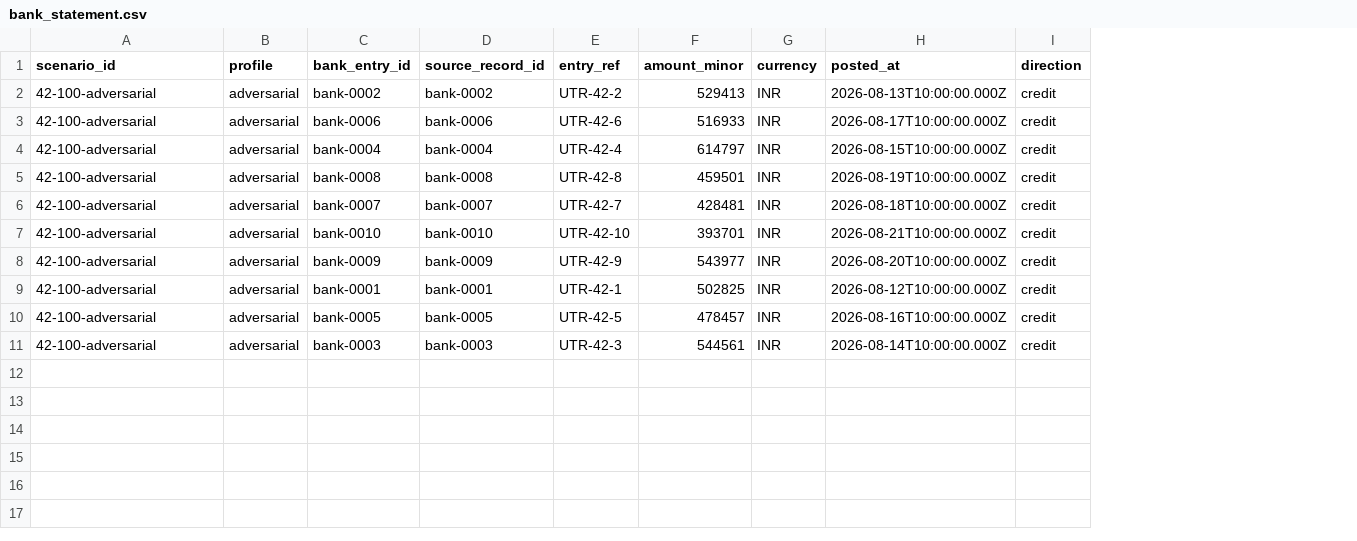
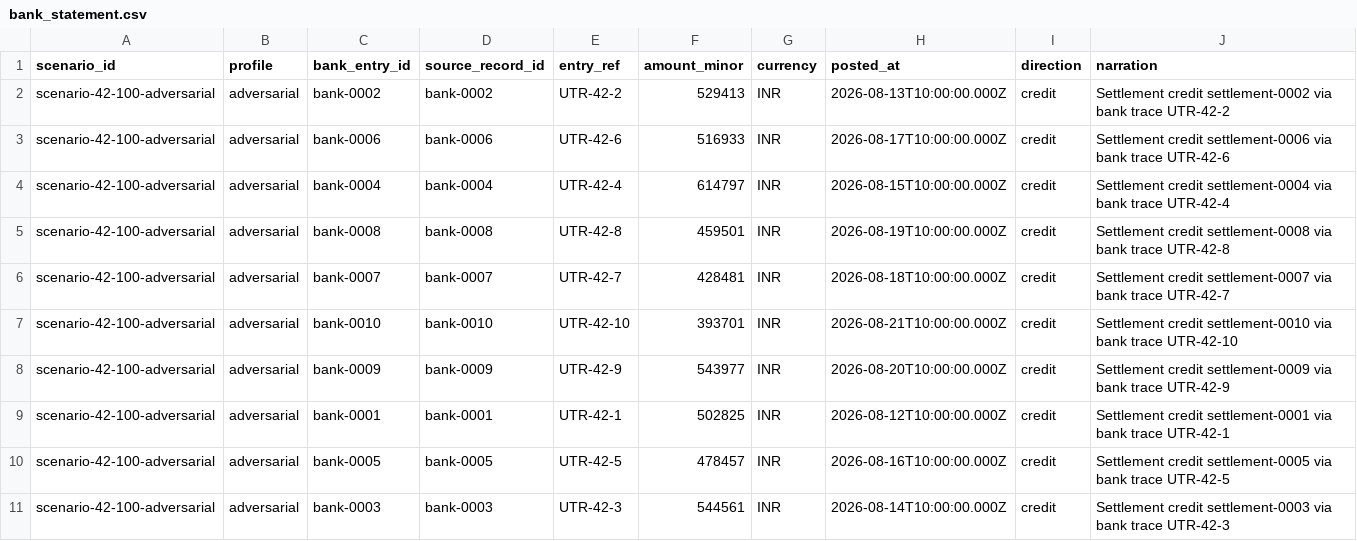
Before and after one commit to fun-s-dev/anvaya-agent, a CSV file: data/demo/bank_statement.csv, drawn as a sheet; the diff names each change by its address in the sheet, - before the commit and + after, or states it on an @@ line.

```diff
--- a/data/demo/bank_statement.csv
+++ b/data/demo/bank_statement.csv
+column J (narration), rows 2-11: Settlement credit settlement-0002 via bank trace UTR-42-2 | Settlement credit settlement-0006 via bank trace UTR-42-6 | Settlement credit settlement-0004 via bank trace UTR-42-4 | Settlement credit settlement-0008 via bank trace UTR-42-8 | Settlement credit settlement-0007 via bank trace UTR-42-7 | Settlement credit settlement-0010 via bank trace UTR-42-10 | Settlement credit settlement-0009 via bank trace UTR-42-9 | Settlement credit settlement-0001 via bank trace UTR-42-1 | Settlement credit settlement-0005 via bank trace UTR-42-5 | Settlement credit settlement-0003 via bank trace UTR-42-3
-A2:A11 (scenario_id): 42-100-adversarial
+A2:A11 (scenario_id): scenario-42-100-adversarial
```
Also changed, not shown: data/demo/merchant_transactions.csv, data/demo/settlement_records.csv, 11 other files.
